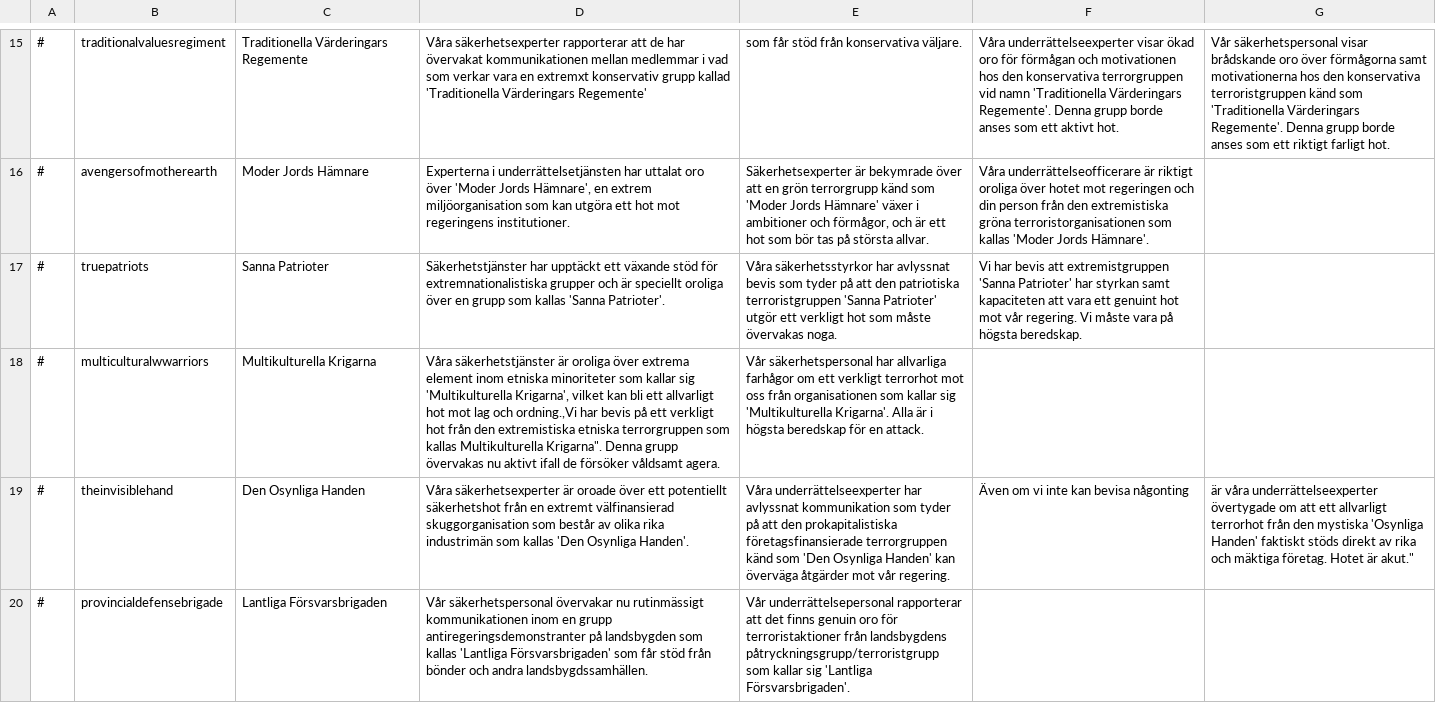
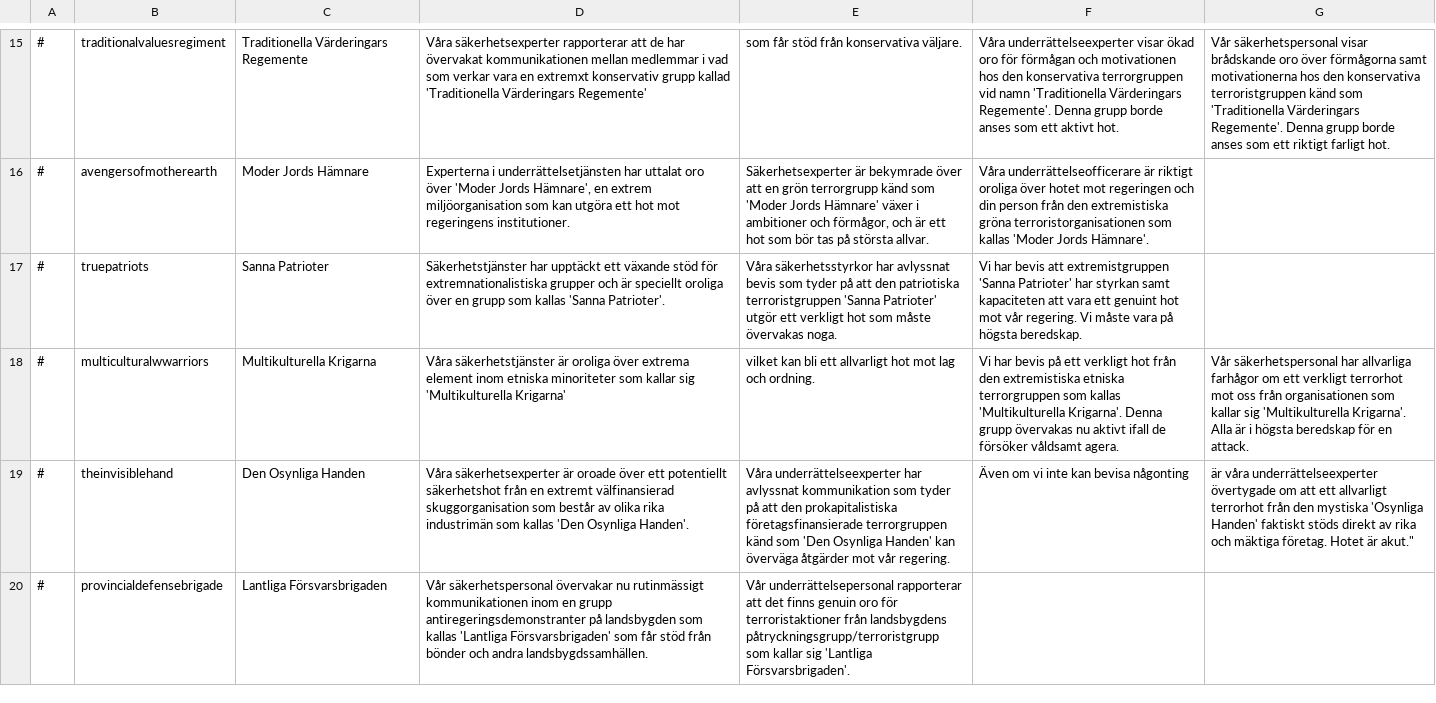
Before and after one commit to Elvispen03/D4-Overhaul-Expansion, a CSV file: translations/Swedish/pressuregroups.csv, drawn as a sheet; only a part is shown, gaps mark what is left out; the diff names each change by its address in the sheet, - before the commit and + after, or states it on an @@ line.

Commit message:
Update pressuregroups.csv

```diff
--- a/translations/Swedish/pressuregroups.csv
+++ b/translations/Swedish/pressuregroups.csv
-D18: …sig 'Multikulturella Krigarna', vilket kan bli ett allvarligt hot mot lag och ordning.,Vi har bevis på ett verkligt hot från den extremistiska etniska terrorgruppen som kallas Multikulturella Krigarna". Denna grupp övervakas nu aktivt ifall de försöker våldsamt agera.
+D18: …sig 'Multikulturella Krigarna'
-E18: Vår säkerhetspersonal har allvarliga farhågor om ett verkligt terrorhot mot oss från organisationen som kallar sig 'Multikulturella Krigarna'. Alla är i högsta beredskap för en attack.
+E18: vilket kan bli ett allvarligt hot mot lag och ordning.
-F18: (empty)
+F18: Vi har bevis på ett verkligt hot från den extremistiska etniska terrorgruppen som kallas 'Multikulturella Krigarna'. Denna grupp övervakas nu aktivt ifall de försöker våldsamt agera.
-G18: (empty)
+G18: Vår säkerhetspersonal har allvarliga farhågor om ett verkligt terrorhot mot oss från organisationen som kallar sig 'Multikulturella Krigarna'. Alla är i högsta beredskap för en attack.
```
